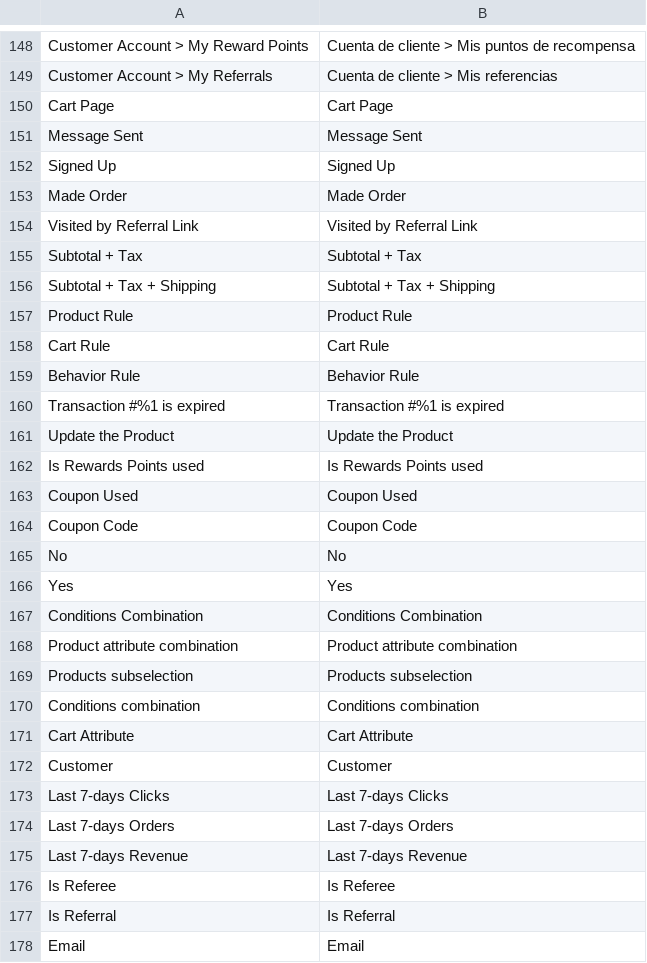
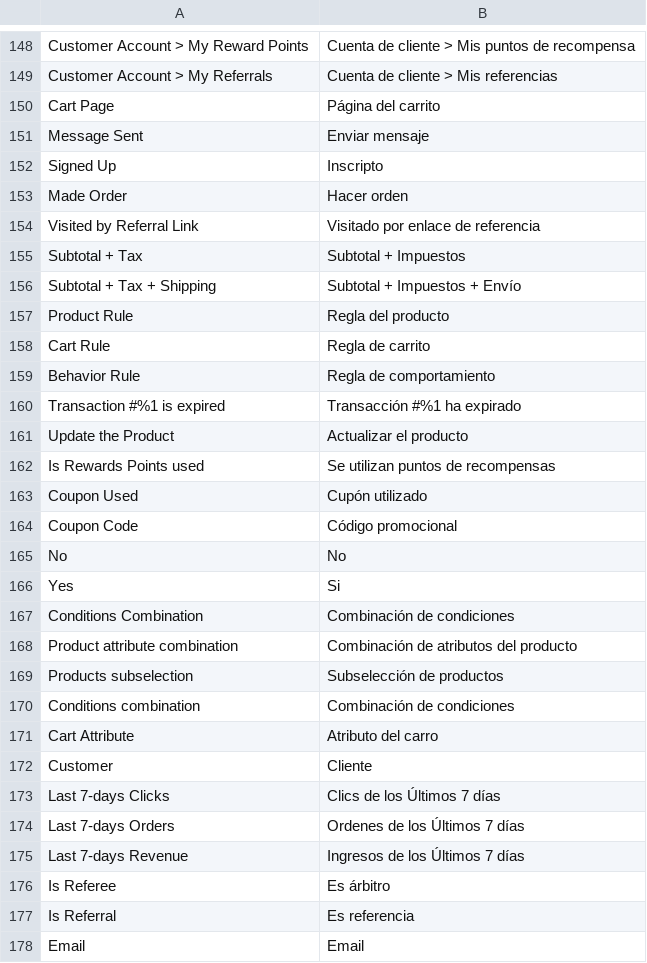
Before and after one commit to TucumanCompras/magento2-i18n, a CSV file: app/code/Mirasvit/Rewards/i18n/es_ES.csv, drawn as a sheet; only a part is shown, gaps mark what is left out; the diff covers the shown part only; the diff names each change by its address in the sheet, - before the commit and + after, or states it on an @@ line.

Commit message:
Update es_ES.csv

```diff
--- a/app/code/Mirasvit/Rewards/i18n/es_ES.csv
+++ b/app/code/Mirasvit/Rewards/i18n/es_ES.csv
-B150: Cart Page
+B150: Página del carrito
-B151: Message Sent
+B151: Enviar mensaje
-B152: Signed Up
+B152: Inscripto
-B153: Made Order
+B153: Hacer orden
-B154: Visited by Referral Link
+B154: Visitado por enlace de referencia
-B155: Subtotal + Tax
+B155: Subtotal + Impuestos
-B156: Subtotal + Tax + Shipping
+B156: Subtotal + Impuestos + Envío
-B157: Product Rule
+B157: Regla del producto
-B158: Cart Rule
+B158: Regla de carrito
-B159: Behavior Rule
+B159: Regla de comportamiento
-B160: Transaction #%1 is expired
+B160: Transacción #%1 ha expirado
-B161: Update the Product
+B161: Actualizar el producto
-B162: Is Rewards Points used
+B162: Se utilizan puntos de recompensas
-B163: Coupon Used
+B163: Cupón utilizado
-B164: Coupon Code
+B164: Código promocional
-B166: Yes
+B166: Si
-B167: Conditions Combination
+B167: Combinación de condiciones
-B168: Product attribute combination
+B168: Combinación de atributos del producto
-B169: Products subselection
+B169: Subselección de productos
-B170: Conditions combination
+B170: Combinación de condiciones
-B171: Cart Attribute
+B171: Atributo del carro
-B172: Customer
+B172: Cliente
-B173: Last 7-days Clicks
+B173: Clics de los Últimos 7 días
-B174: Last 7-days Orders
+B174: Ordenes de los Últimos 7 días
-B175: Last 7-days Revenue
+B175: Ingresos de los Últimos 7 días
-B176: Is Referee
+B176: Es árbitro
-B177: Is Referral
+B177: Es referencia
```
Also changed, not shown: 1 added row, 1 removed row and 80 edited cells elsewhere in this file.
